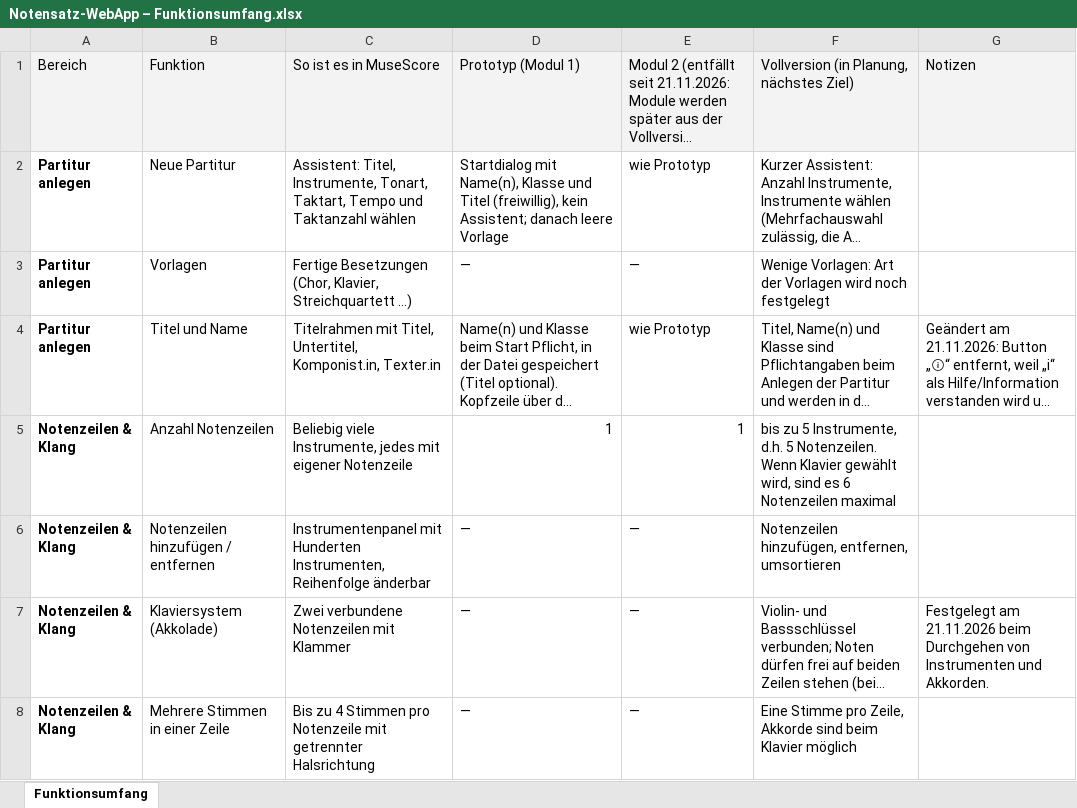
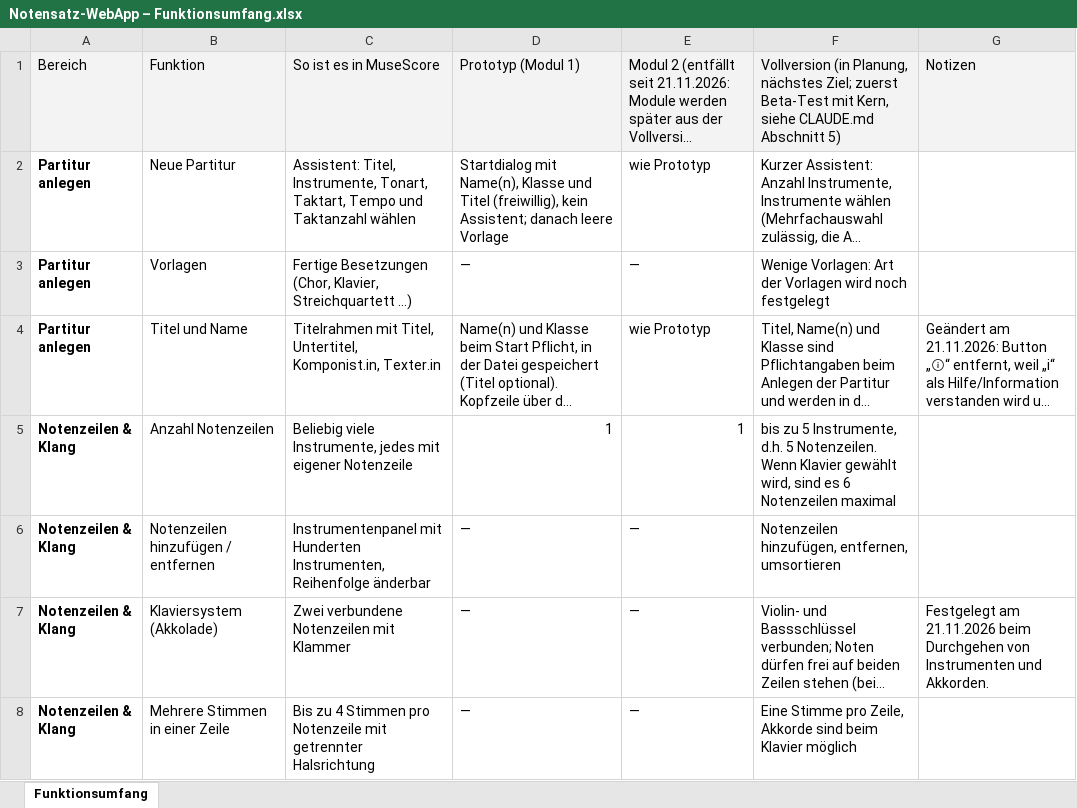
Before and after one commit to jonathan-1414/fermate, an Excel workbook: docs/Notensatz-WebApp – Funktionsumfang.xlsx, sheet Funktionsumfang, drawn as a sheet; only a part is shown; long unchanged cells end in …; values as stored, in another font and other column widths than the file's, no borders; the diff names each change by its address in the sheet, - before the commit and + after, or states it on an @@ line.

```diff
--- a/docs/Notensatz-WebApp – Funktionsumfang.xlsx (sheet Funktionsumfang)
+++ b/docs/Notensatz-WebApp – Funktionsumfang.xlsx (sheet Funktionsumfang)
-F1: …Planung, nächstes Ziel)
+F1: …Planung, nächstes Ziel; zuerst Beta-Test mit Kern, siehe CLAUDE.md Abschnitt 5)
```
Also changed, not shown: 1 other file.
